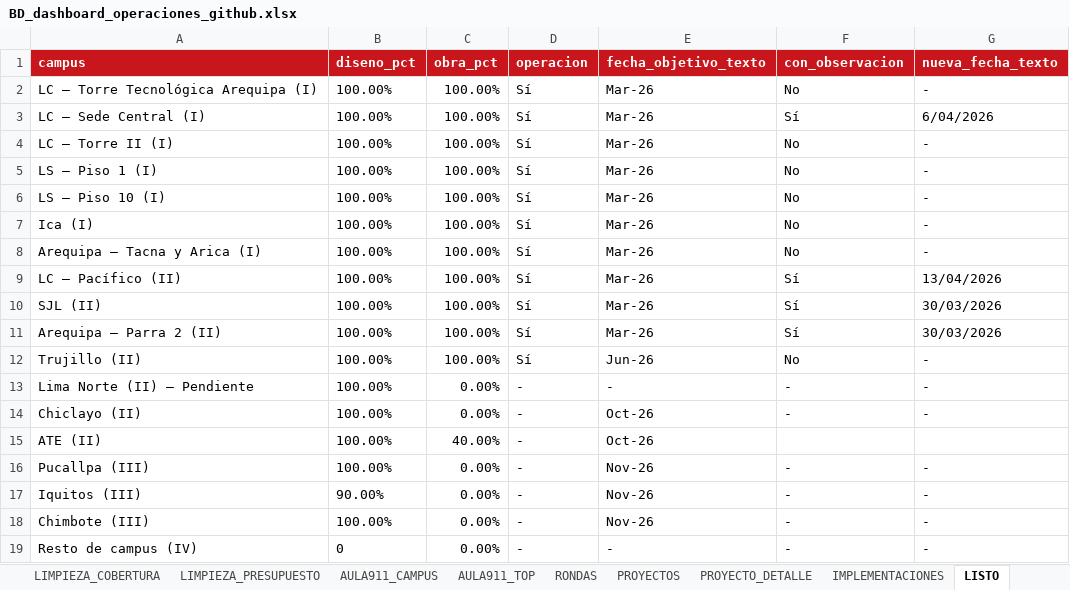
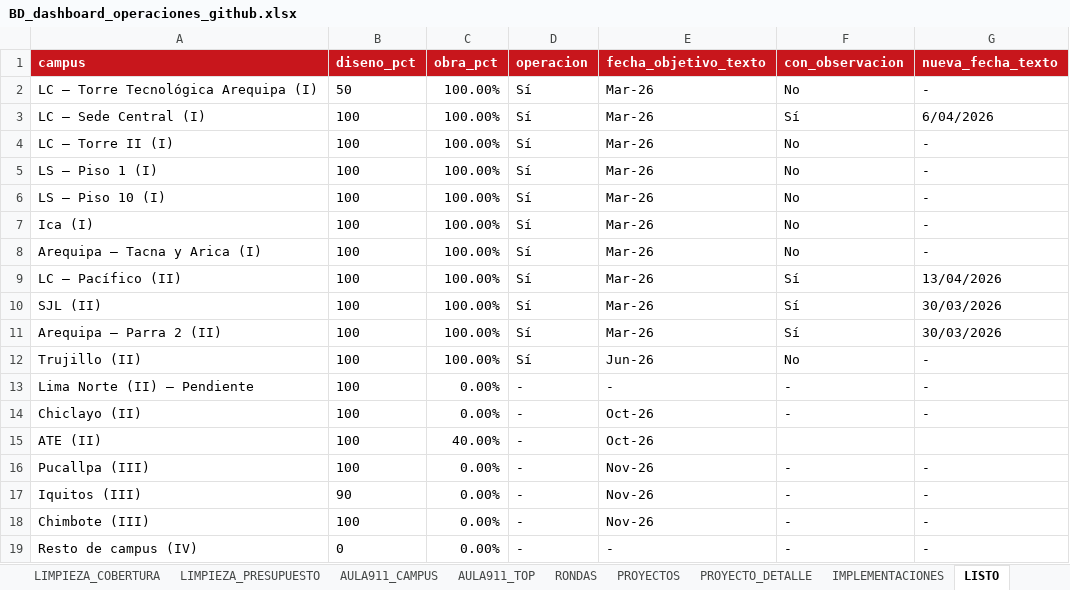
Before and after one commit to proyectosopsutp/proyectos-operaciones_dashboard, an Excel workbook: BD_dashboard_operaciones_github.xlsx, sheet LISTO, drawn as a sheet; values as stored, in another font and other column widths than the file's, no borders; charts and pictures and table styles not drawn; the diff names each change by its address in the sheet, - before the commit and + after, or states it on an @@ line.

```diff
--- a/BD_dashboard_operaciones_github.xlsx (sheet LISTO)
+++ b/BD_dashboard_operaciones_github.xlsx (sheet LISTO)
-B2 (diseno_pct): 100.00%
+B2 (diseno_pct): 50
-B3:B16 (diseno_pct): 100.00%
+B3:B16 (diseno_pct): 100
-B17 (diseno_pct): 90.00%
+B17 (diseno_pct): 90
-B18 (diseno_pct): 100.00%
+B18 (diseno_pct): 100
```
Also changed, not shown: sheet PROYECTOS, 1 other file.
